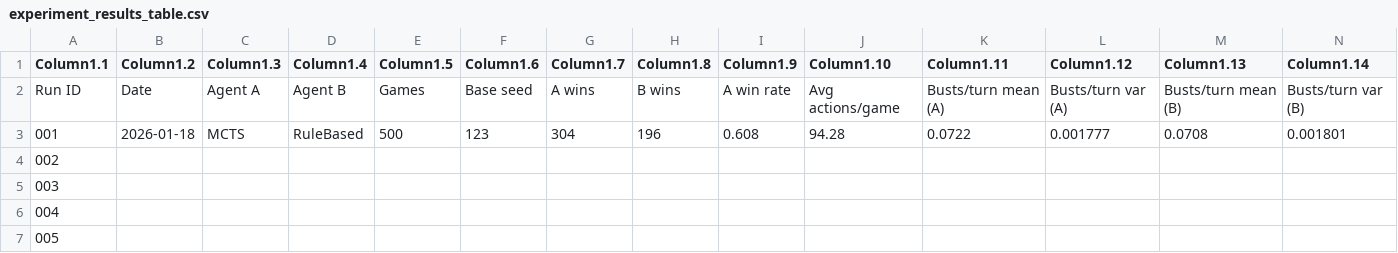
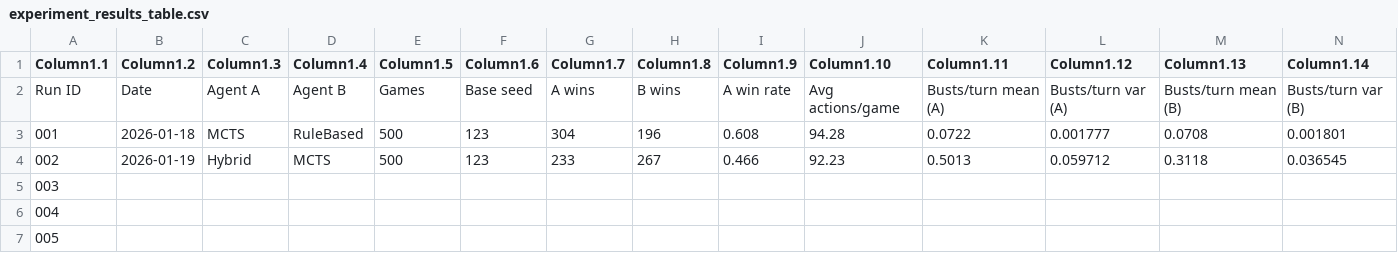
Before and after one commit to egeozm/project-2-1-team10, a CSV file: core/src/main/java/io/github/cantstop/results/experiment_results_table.csv, drawn as a sheet; only a part is shown; the diff covers the shown part only; the diff names each change by its address in the sheet, - before the commit and + after, or states it on an @@ line.

Commit message:
hybrid vs mcts results

```diff
--- a/core/src/main/java/io/github/cantstop/results/experiment_results_table.csv
+++ b/core/src/main/java/io/github/cantstop/results/experiment_results_table.csv
-B4 (Column1.2): (empty)
+B4 (Column1.2): 2026-01-19
-C4 (Column1.3): (empty)
+C4 (Column1.3): Hybrid
-D4 (Column1.4): (empty)
+D4 (Column1.4): MCTS
-E4 (Column1.5): (empty)
+E4 (Column1.5): 500
-F4 (Column1.6): (empty)
+F4 (Column1.6): 123
-G4 (Column1.7): (empty)
+G4 (Column1.7): 233
-H4 (Column1.8): (empty)
+H4 (Column1.8): 267
-I4 (Column1.9): (empty)
+I4 (Column1.9): 0.466
-J4 (Column1.10): (empty)
+J4 (Column1.10): 92.23
-K4 (Column1.11): (empty)
+K4 (Column1.11): 0.5013
-L4 (Column1.12): (empty)
+L4 (Column1.12): 0.059712
-M4 (Column1.13): (empty)
+M4 (Column1.13): 0.3118
-N4 (Column1.14): (empty)
+N4 (Column1.14): 0.036545
```
Also changed, not shown: 1 edited cell elsewhere in this file.
